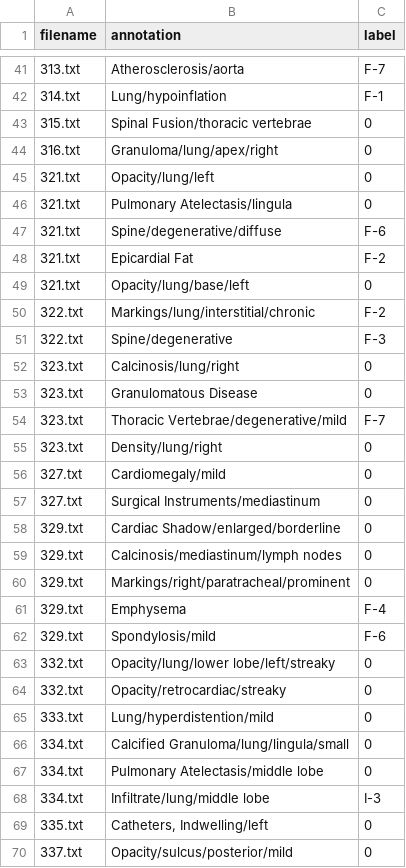
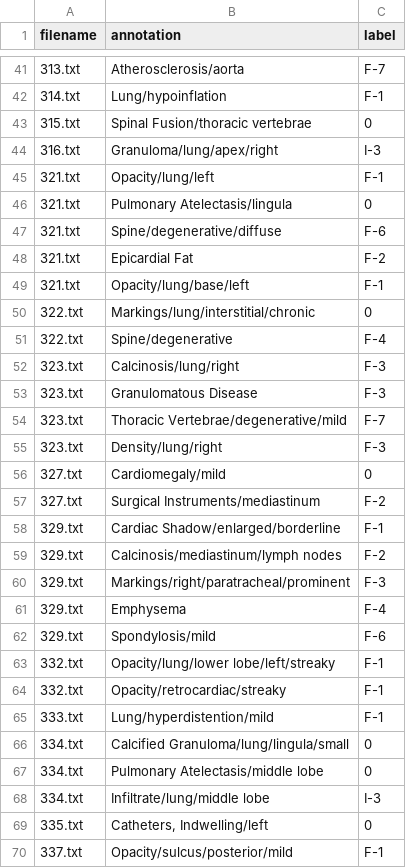
Before and after one commit to tamarakatic/radiology_project, a CSV file: results/labeled/rule_based_pure_matching_v1.csv, drawn as a sheet; only a part is shown, gaps mark what is left out; the diff covers the shown part only.

```diff
--- a/results/labeled/rule_based_pure_matching_v1.csv
+++ b/results/labeled/rule_based_pure_matching_v1.csv
@@ -43,4 +43,4 @@ filename,annotation,label
 315.txt,Spinal Fusion/thoracic vertebrae,0
-316.txt,Granuloma/lung/apex/right,0
-321.txt,Opacity/lung/left,0
+316.txt,Granuloma/lung/apex/right,I-3
+321.txt,Opacity/lung/left,F-1
 321.txt,Pulmonary Atelectasis/lingula,0
@@ -48,19 +48,19 @@ filename,annotation,label
 321.txt,Epicardial Fat,F-2
-321.txt,Opacity/lung/base/left,0
-322.txt,Markings/lung/interstitial/chronic,F-2
-322.txt,Spine/degenerative,F-3
-323.txt,Calcinosis/lung/right,0
-323.txt,Granulomatous Disease,0
+321.txt,Opacity/lung/base/left,F-1
+322.txt,Markings/lung/interstitial/chronic,0
+322.txt,Spine/degenerative,F-4
+323.txt,Calcinosis/lung/right,F-3
+323.txt,Granulomatous Disease,F-3
 323.txt,Thoracic Vertebrae/degenerative/mild,F-7
-323.txt,Density/lung/right,0
+323.txt,Density/lung/right,F-3
 327.txt,Cardiomegaly/mild,0
-327.txt,Surgical Instruments/mediastinum,0
-329.txt,Cardiac Shadow/enlarged/borderline,0
-329.txt,Calcinosis/mediastinum/lymph nodes,0
-329.txt,Markings/right/paratracheal/prominent,0
+327.txt,Surgical Instruments/mediastinum,F-2
+329.txt,Cardiac Shadow/enlarged/borderline,F-1
+329.txt,Calcinosis/mediastinum/lymph nodes,F-2
+329.txt,Markings/right/paratracheal/prominent,F-3
 329.txt,Emphysema,F-4
 329.txt,Spondylosis/mild,F-6
-332.txt,Opacity/lung/lower lobe/left/streaky,0
-332.txt,Opacity/retrocardiac/streaky,0
-333.txt,Lung/hyperdistention/mild,0
+332.txt,Opacity/lung/lower lobe/left/streaky,F-1
+332.txt,Opacity/retrocardiac/streaky,F-1
+333.txt,Lung/hyperdistention/mild,F-1
 334.txt,Calcified Granuloma/lung/lingula/small,0
@@ -69,2 +69,2 @@ filename,annotation,label
 335.txt,"Catheters, Indwelling/left",0
-337.txt,Opacity/sulcus/posterior/mild,0
+337.txt,Opacity/sulcus/posterior/mild,F-1
```
Also changed, not shown: 114 edited cells elsewhere in this file, results/labeled/rule_based_fastText_v1.csv, results/labeled/rule_based_pure_matching_v2.csv, 2 other files.
